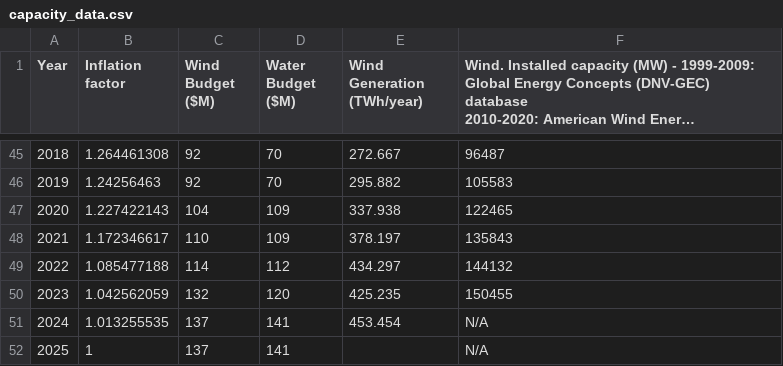
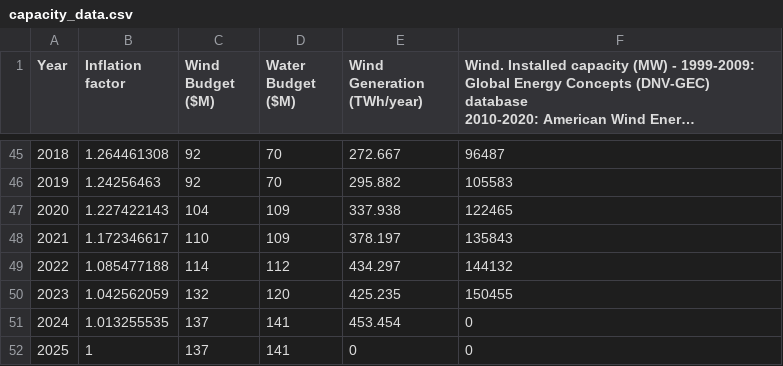
Before and after one commit to lawsonro3/renewable_installed_capacity, a CSV file: capacity_data.csv, drawn as a sheet; only a part is shown, gaps mark what is left out; long unchanged cells end in …; the diff covers the shown part only.

```diff
--- a/capacity_data.csv
+++ b/capacity_data.csv
@@ -52,3 +52,3 @@
 2023,1.042562059,132,120,425.235,150455
-2024,1.013255535,137,141,453.454,N/A
-2025,1,137,141,,N/A
+2024,1.013255535,137,141,453.454,0
+2025,1,137,141,0,0
```
Also changed, not shown: 24 edited cells elsewhere in this file, 3 other files.
